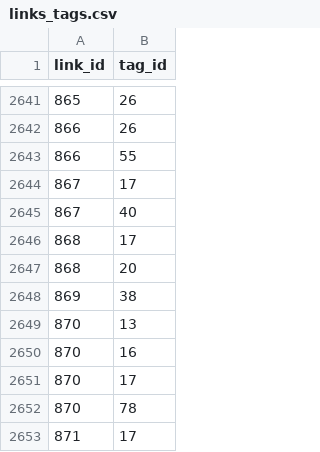
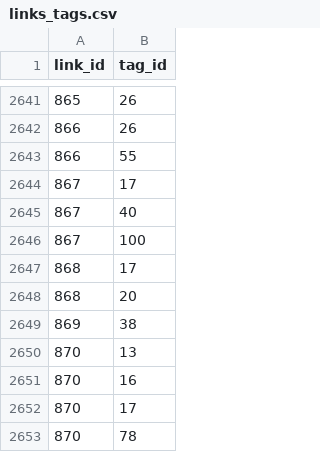
Before and after one commit to AlexandruIca/Stuff, a CSV file: data/links_tags.csv, drawn as a sheet; only a part is shown, gaps mark what is left out; the shorter side is filled out with more unchanged rows; the diff covers the shown part only.

```diff
--- a/data/links_tags.csv
+++ b/data/links_tags.csv
@@ -2645,2 +2645,3 @@ link_id,tag_id
 867,40
+867,100
 868,17
```
Also changed, not shown: 38 added rows elsewhere in this file, data/links.csv, 2 other files.
